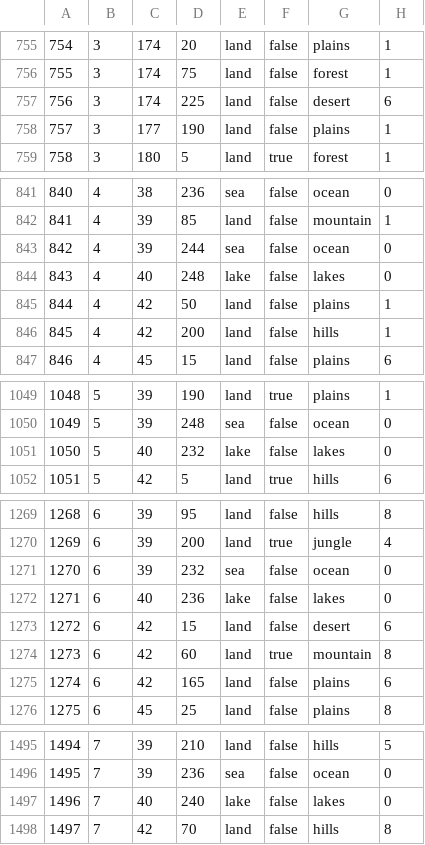
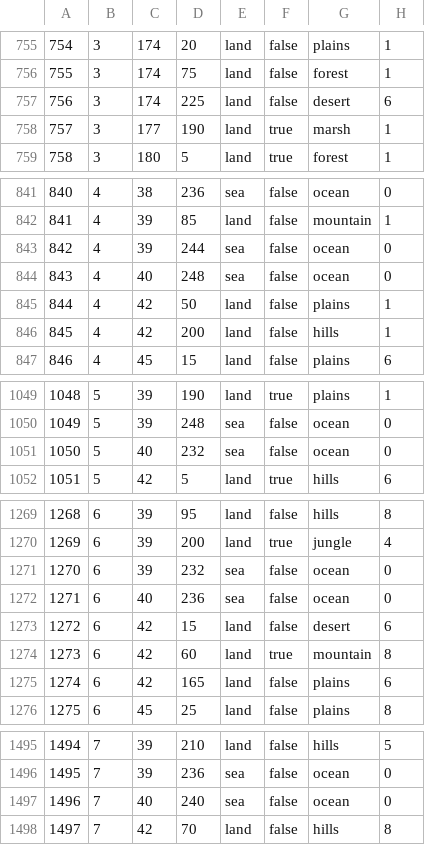
Before and after one commit to MADCAT416/megrez, a CSV file: map/definition.csv, drawn as a sheet; only a part is shown, gaps mark what is left out; the diff covers the shown part only.

```diff
--- a/map/definition.csv
+++ b/map/definition.csv
@@ -757,3 +757,3 @@
 756;3;174;225;land;false;desert;6
-757;3;177;190;land;false;plains;1
+757;3;177;190;land;true;marsh;1
 758;3;180;5;land;true;forest;1
@@ -843,3 +843,3 @@
 842;4;39;244;sea;false;ocean;0
-843;4;40;248;lake;false;lakes;0
+843;4;40;248;sea;false;ocean;0
 844;4;42;50;land;false;plains;1
@@ -1050,3 +1050,3 @@
 1049;5;39;248;sea;false;ocean;0
-1050;5;40;232;lake;false;lakes;0
+1050;5;40;232;sea;false;ocean;0
 1051;5;42;5;land;true;hills;6
@@ -1271,3 +1271,3 @@
 1270;6;39;232;sea;false;ocean;0
-1271;6;40;236;lake;false;lakes;0
+1271;6;40;236;sea;false;ocean;0
 1272;6;42;15;land;false;desert;6
@@ -1496,3 +1496,3 @@
 1495;7;39;236;sea;false;ocean;0
-1496;7;40;240;lake;false;lakes;0
+1496;7;40;240;sea;false;ocean;0
 1497;7;42;70;land;false;hills;8
```
Also changed, not shown: 37 edited cells elsewhere in this file, map/adjacencies.csv, 3 other files.
